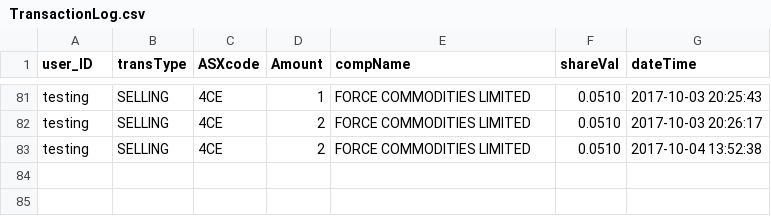
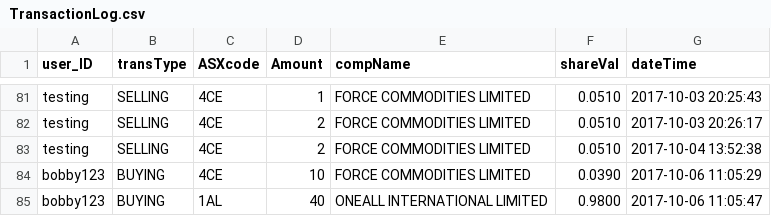
Before and after one commit to rmit-s3543824-jayden-joyce/Programming-Project-1, a CSV file: PP1A/src/main/resources/public/csv/TransactionLog.csv, drawn as a sheet; only a part is shown, gaps mark what is left out.

```diff
--- a/PP1A/src/main/resources/public/csv/TransactionLog.csv
+++ b/PP1A/src/main/resources/public/csv/TransactionLog.csv
@@ -83 +83,3 @@
 "testing","SELLING","4CE","2","FORCE COMMODITIES LIMITED","0.0510","2017-10-04 13:52:38"
+"bobby123","BUYING","4CE","10","FORCE COMMODITIES LIMITED","0.0390","2017-10-06 11:05:29"
+"bobby123","BUYING","1AL","40","ONEALL INTERNATIONAL LIMITED","0.9800","2017-10-06 11:05:47"
```
Also changed, not shown: PP1A/src/main/resources/public/csv/ASXListedCompanies.csv, PP1A/src/main/resources/public/csv/sharesOwned.csv, 3 other files.
